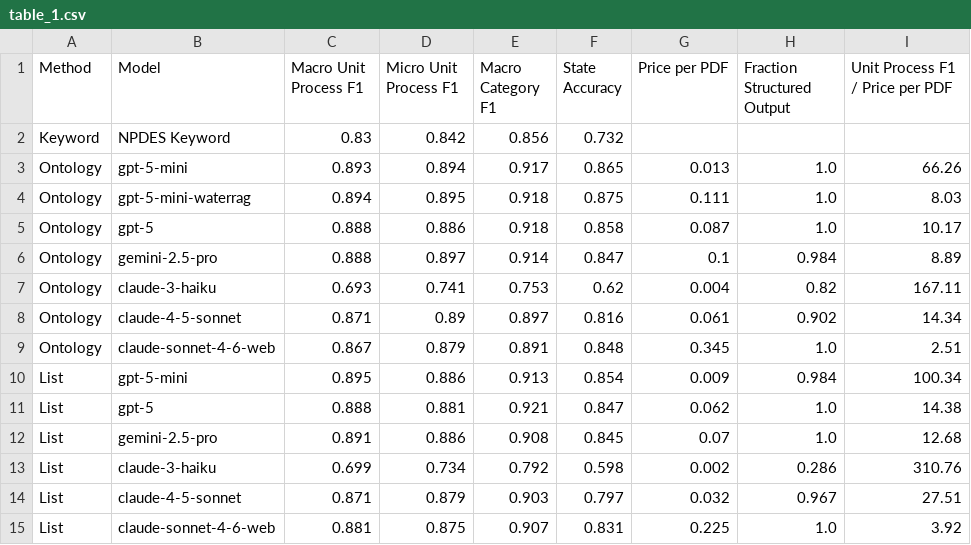
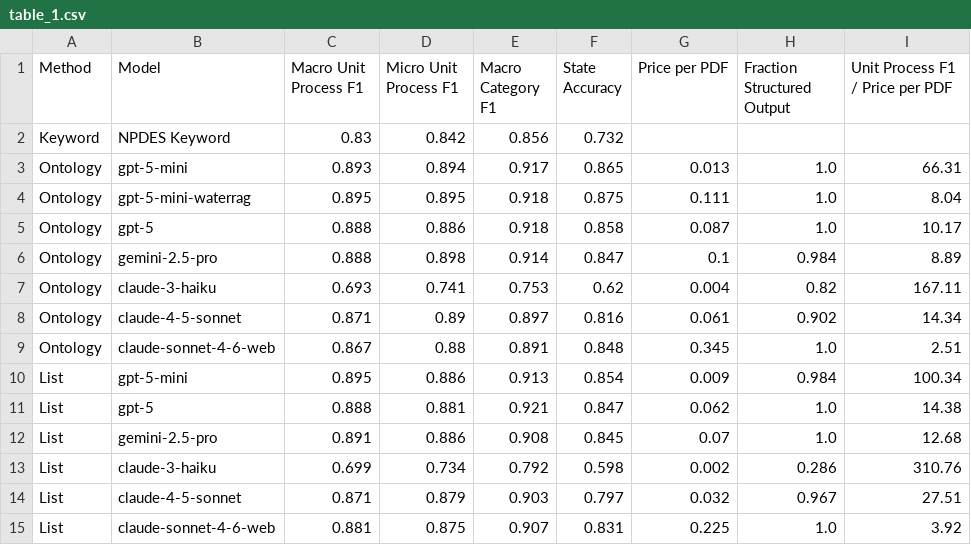
Before and after one commit to we3lab/wwtp-process-extraction, a CSV file: wwtp_process_extraction/output/figures/table_1.csv, drawn as a sheet.

```diff
--- a/wwtp_process_extraction/output/figures/table_1.csv
+++ b/wwtp_process_extraction/output/figures/table_1.csv
@@ -2,9 +2,9 @@ Method,Model,Macro Unit Process F1,Micro Unit Process F1,Macro Category F1,State
 Keyword,NPDES Keyword,0.83,0.842,0.856,0.732,,,
-Ontology,gpt-5-mini,0.893,0.894,0.917,0.865,0.013,1.0,66.26
-Ontology,gpt-5-mini-waterrag,0.894,0.895,0.918,0.875,0.111,1.0,8.03
+Ontology,gpt-5-mini,0.893,0.894,0.917,0.865,0.013,1.0,66.31
+Ontology,gpt-5-mini-waterrag,0.895,0.895,0.918,0.875,0.111,1.0,8.04
 Ontology,gpt-5,0.888,0.886,0.918,0.858,0.087,1.0,10.17
-Ontology,gemini-2.5-pro,0.888,0.897,0.914,0.847,0.1,0.984,8.89
+Ontology,gemini-2.5-pro,0.888,0.898,0.914,0.847,0.1,0.984,8.89
 Ontology,claude-3-haiku,0.693,0.741,0.753,0.62,0.004,0.82,167.11
 Ontology,claude-4-5-sonnet,0.871,0.89,0.897,0.816,0.061,0.902,14.34
-Ontology,claude-sonnet-4-6-web,0.867,0.879,0.891,0.848,0.345,1.0,2.51
+Ontology,claude-sonnet-4-6-web,0.867,0.88,0.891,0.848,0.345,1.0,2.51
 List,gpt-5-mini,0.895,0.886,0.913,0.854,0.009,0.984,100.34
```
Also changed, not shown: wwtp_process_extraction/output/needs/ca_needs_by_year.csv, wwtp_process_extraction/output/sdr_release/unit_processes_by_facility.csv, 42 other files.
